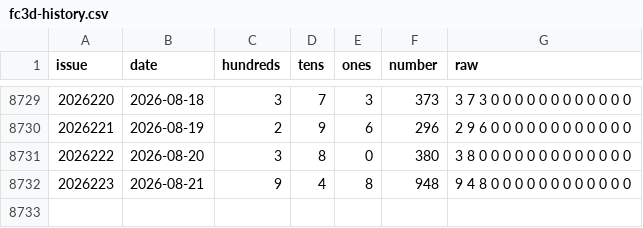
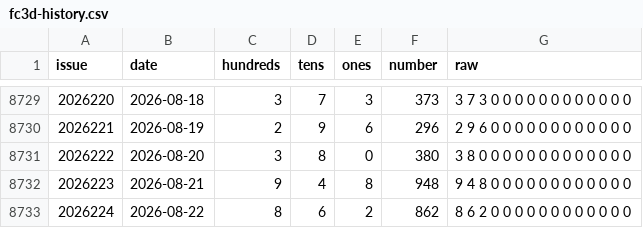
Before and after one commit to hxiaowei0102-web/fc3d-bswkill-v9, a CSV file: fc3d-history.csv, drawn as a sheet; only a part is shown, gaps mark what is left out.

```diff
--- a/fc3d-history.csv
+++ b/fc3d-history.csv
@@ -8732 +8732,2 @@ issue,date,hundreds,tens,ones,number,raw
 2026223,2026-08-21,9,4,8,948,9 4 8 0 0 0 0 0 0 0 0 0 0 0 0
+2026224,2026-08-22,8,6,2,862,8 6 2 0 0 0 0 0 0 0 0 0 0 0 0
```
Also changed, not shown: 2 other files.
